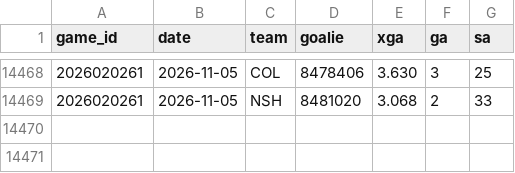
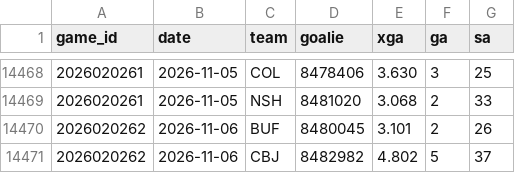
Before and after one commit to src16h/nfl-model, a CSV file: data/nhl/goalie_games.csv, drawn as a sheet; only a part is shown, gaps mark what is left out.

```diff
--- a/data/nhl/goalie_games.csv
+++ b/data/nhl/goalie_games.csv
@@ -14469 +14469,3 @@ game_id,date,team,goalie,xga,ga,sa
 2026020261,2026-11-05,NSH,8481020,3.068,2,33
+2026020262,2026-11-06,BUF,8480045,3.101,2,26
+2026020262,2026-11-06,CBJ,8482982,4.802,5,37
```
Also changed, not shown: data/nhl/games.csv, 6 other files.
